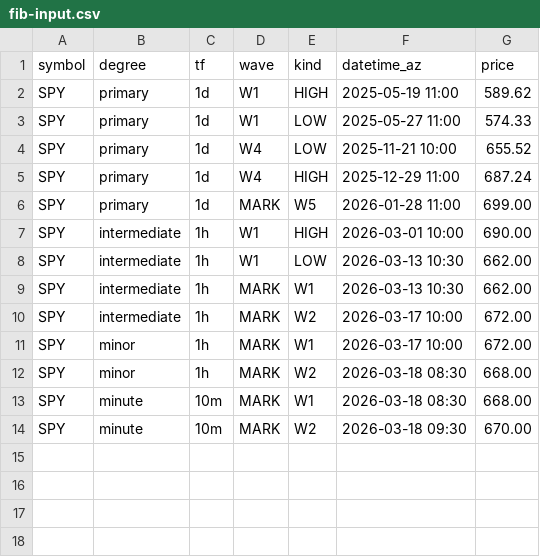
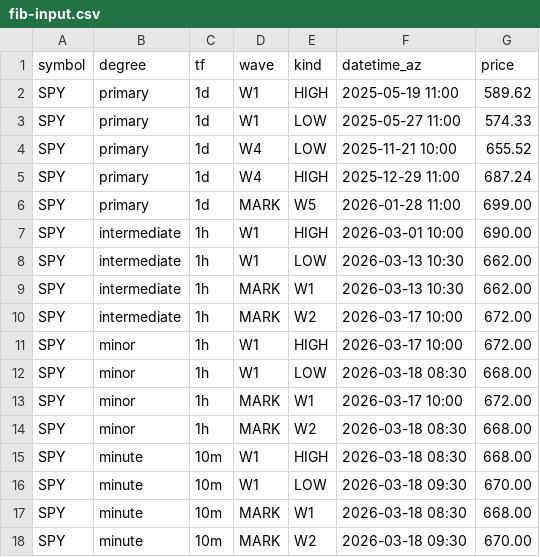
Before and after one commit to bfrye1973/frye-market-backend, a CSV file: services/core/data/fib-input.csv, drawn as a sheet; the diff names each change by its address in the sheet, - before the commit and + after, or states it on an @@ line.

Commit message:
Update fib-input.csv

```diff
--- a/services/core/data/fib-input.csv
+++ b/services/core/data/fib-input.csv
+row 11: SPY | minor | 1h | W1 | HIGH | 2026-03-17 10:00 | 672.00
+row 12: SPY | minor | 1h | W1 | LOW | 2026-03-18 08:30 | 668.00
+row 15: SPY | minute | 10m | W1 | HIGH | 2026-03-18 08:30 | 668.00
+row 16: SPY | minute | 10m | W1 | LOW | 2026-03-18 09:30 | 670.00
```
